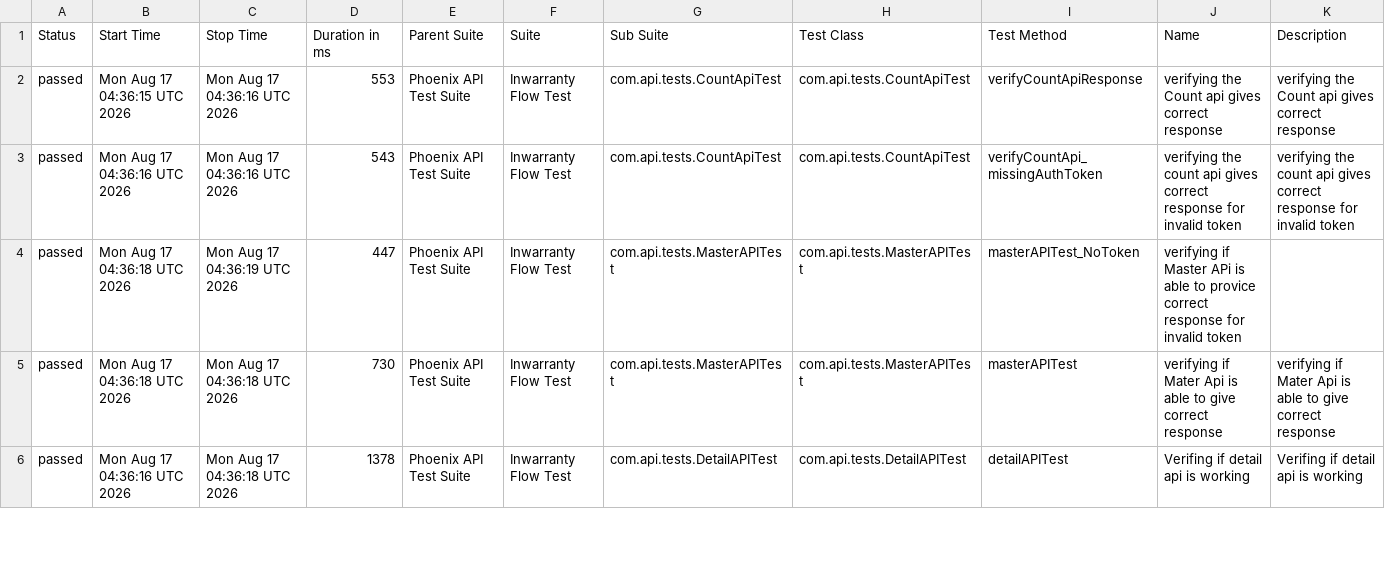
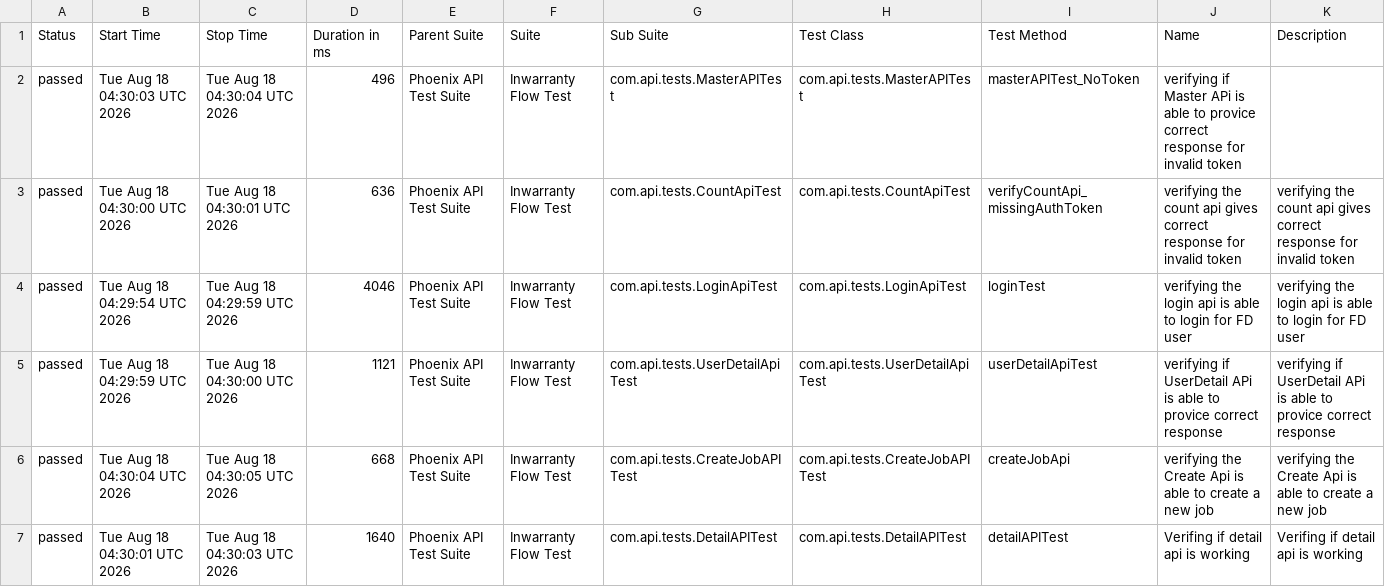
Before and after one commit to RanjaniManuel/PhoenixTestAutomationFramework, a CSV file: data/suites.csv, drawn as a sheet; only a part is shown; the diff covers the shown part only.

```diff
--- a/data/suites.csv
+++ b/data/suites.csv
@@ -1,6 +1,7 @@
 "Status","Start Time","Stop Time","Duration in ms","Parent Suite","Suite","Sub Suite","Test Class","Test Method","Name","Description"
-"passed","Mon Aug 17 04:36:15 UTC 2026","Mon Aug 17 04:36:16 UTC 2026","553","Phoenix API Test Suite","Inwarranty Flow Test","com.api.tests.CountApiTest","com.api.tests.CountApiTest","verifyCountApiResponse","verifying the Count api gives correct response","verifying the Count api gives correct response"
-"passed","Mon Aug 17 04:36:16 UTC 2026","Mon Aug 17 04:36:16 UTC 2026","543","Phoenix API Test Suite","Inwarranty Flow Test","com.api.tests.CountApiTest","com.api.tests.CountApiTest","verifyCountApi_missingAuthToken","verifying the count api gives correct response for invalid token","verifying the count api gives correct response for invalid token"
-"passed","Mon Aug 17 04:36:18 UTC 2026","Mon Aug 17 04:36:19 UTC 2026","447","Phoenix API Test Suite","Inwarranty Flow Test","com.api.tests.MasterAPITest","com.api.tests.MasterAPITest","masterAPITest_NoToken","verifying if Master APi is able to provice correct response for invalid token",""
-"passed","Mon Aug 17 04:36:18 UTC 2026","Mon Aug 17 04:36:18 UTC 2026","730","Phoenix API Test Suite","Inwarranty Flow Test","com.api.tests.MasterAPITest","com.api.tests.MasterAPITest","masterAPITest","verifying if Mater Api is able to give correct response","verifying if Mater Api is able to give correct response"
-"passed","Mon Aug 17 04:36:16 UTC 2026","Mon Aug 17 04:36:18 UTC 2026","1378","Phoenix API Test Suite","Inwarranty Flow Test","com.api.tests.DetailAPITest","com.api.tests.DetailAPITest","detailAPITest","Verifing if  detail api is working ","Verifing if  detail api is working "
+"passed","Tue Aug 18 04:30:03 UTC 2026","Tue Aug 18 04:30:04 UTC 2026","496","Phoenix API Test Suite","Inwarranty Flow Test","com.api.tests.MasterAPITest","com.api.tests.MasterAPITest","masterAPITest_NoToken","verifying if Master APi is able to provice correct response for invalid token",""
+"passed","Tue Aug 18 04:30:00 UTC 2026","Tue Aug 18 04:30:01 UTC 2026","636","Phoenix API Test Suite","Inwarranty Flow Test","com.api.tests.CountApiTest","com.api.tests.CountApiTest","verifyCountApi_missingAuthToken","verifying the count api gives correct response for invalid token","verifying the count api gives correct response for invalid token"
+"passed","Tue Aug 18 04:29:54 UTC 2026","Tue Aug 18 04:29:59 UTC 2026","4046","Phoenix API Test Suite","Inwarranty Flow Test","com.api.tests.LoginApiTest","com.api.tests.LoginApiTest","loginTest","verifying the login api is able to login for FD user","verifying the login api is able to login for FD user"
+"passed","Tue Aug 18 04:29:59 UTC 2026","Tue Aug 18 04:30:00 UTC 2026","1121","Phoenix API Test Suite","Inwarranty Flow Test","com.api.tests.UserDetailApiTest","com.api.tests.UserDetailApiTest","userDetailApiTest","verifying if UserDetail APi is able to provice correct response","verifying if UserDetail APi is able to provice correct response"
+"passed","Tue Aug 18 04:30:04 UTC 2026","Tue Aug 18 04:30:05 UTC 2026","668","Phoenix API Test Suite","Inwarranty Flow Test","com.api.tests.CreateJobAPITest","com.api.tests.CreateJobAPITest","createJobApi","verifying the Create Api is able to create a new job","verifying the Create Api is able to create a new job"
+"passed","Tue Aug 18 04:30:01 UTC 2026","Tue Aug 18 04:30:03 UTC 2026","1640","Phoenix API Test Suite","Inwarranty Flow Test","com.api.tests.DetailAPITest","com.api.tests.DetailAPITest","detailAPITest","Verifing if  detail api is working ","Verifing if  detail api is working "
```
Also changed, not shown: 1 removed row and 16 edited cells elsewhere in this file, data/behaviors.csv, 51 other files.
